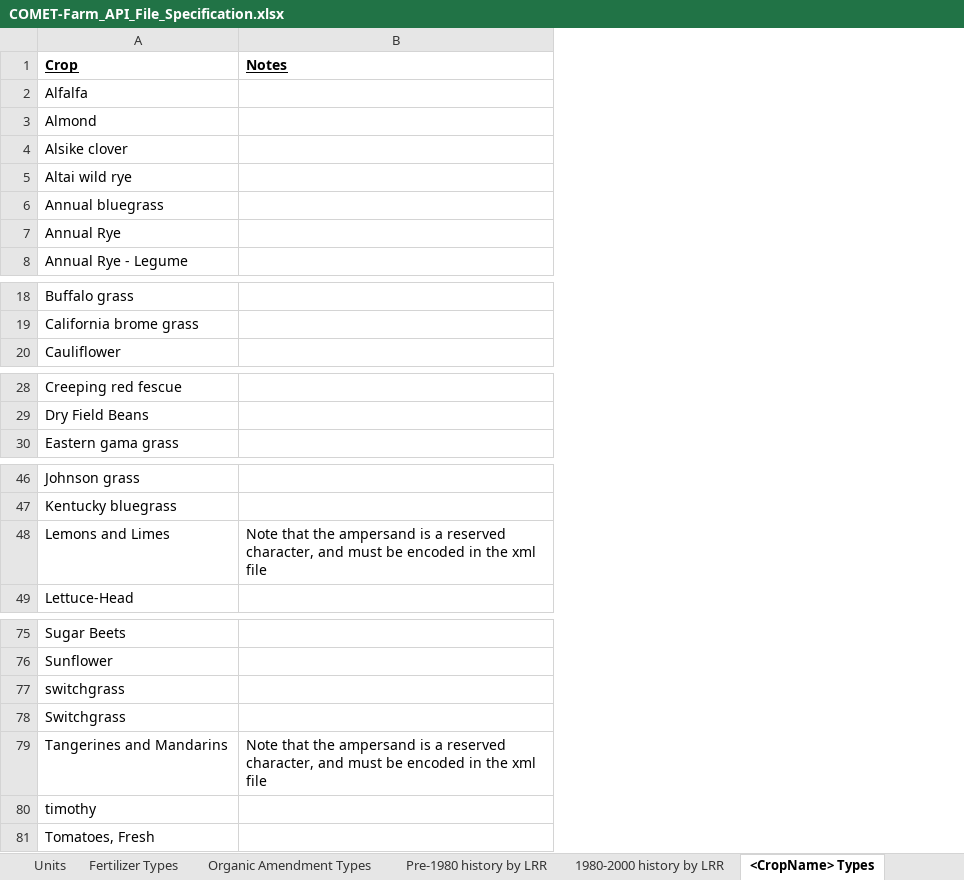
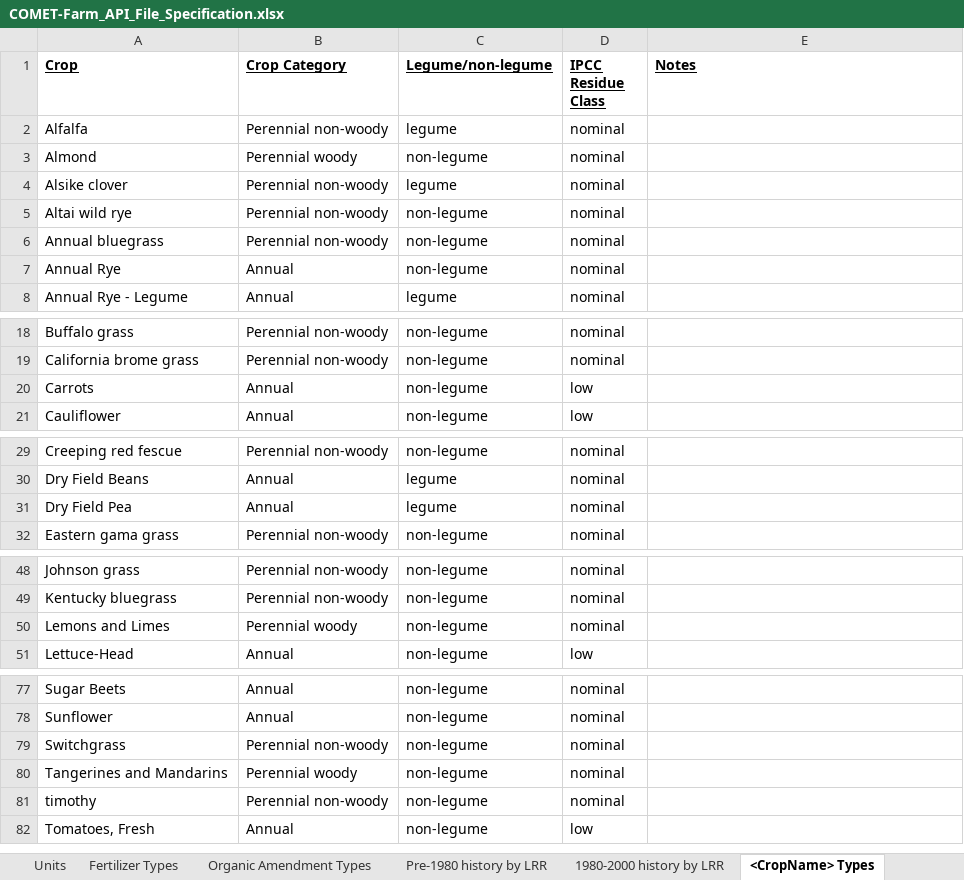
Before and after one commit to MissJP/COMET-api, an Excel workbook: COMET-Farm_API_File_Specification.xlsx, sheet <CropName> Types, drawn as a sheet; only a part is shown, gaps mark what is left out; values as stored, in another font and other column widths than the file's, no borders; removed rows and columns are numbered as before the commit, all else as after; the diff names each change by its address in the sheet, - before the commit and + after, or states it on an @@ line.

```diff
--- a/COMET-Farm_API_File_Specification.xlsx (sheet <CropName> Types)
+++ b/COMET-Farm_API_File_Specification.xlsx (sheet <CropName> Types)
+column B (Crop Category), rows 2-8: Perennial non-woody | Perennial woody | Perennial non-woody | Perennial non-woody | Perennial non-woody | Annual | Annual; rows 18-19: Perennial non-woody | Perennial non-woody; row 21: Annual; rows 29-30: Perennial non-woody | Annual; row 32: Perennial non-woody; rows 48-51: Perennial non-woody | Perennial non-woody | Perennial woody | Annual; rows 77-82: Annual | Annual | Perennial non-woody | Perennial woody | Perennial non-woody | Annual
+column C (Legume/non-legume), rows 2-8: legume | non-legume | legume | non-legume | non-legume | non-legume | legume; rows 18-19: non-legume | non-legume; row 21: non-legume; rows 29-30: non-legume | legume; row 32: non-legume; rows 48-51: all non-legume; rows 77-82: all non-legume
+column D (IPCC Residue Class), rows 2-8: all nominal; rows 18-19: nominal | nominal; row 21: low; rows 29-30: nominal | nominal; row 32: nominal; rows 48-51: nominal | nominal | nominal | low; rows 77-82: nominal | nominal | nominal | nominal | nominal | low
+row 20: Carrots | Annual | non-legume | low
+row 31: Dry Field Pea | Annual | legume | nominal
-E50 (Notes): Note that the ampersand is a reserved character, and must be encoded in the xml file
+E50 (Notes): (empty)
-row 77: switchgrass
-E80 (Notes): Note that the ampersand is a reserved character, and must be encoded in the xml file
+E80 (Notes): (empty)
```
Also changed, not shown: sheet Possible error messages, sheet Results File.
